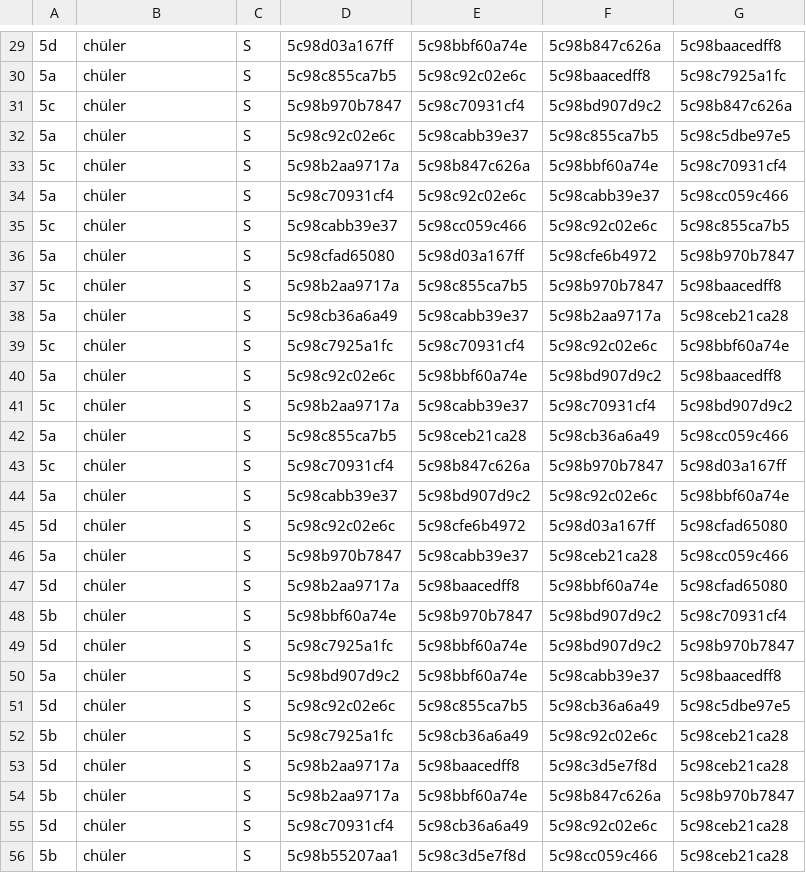
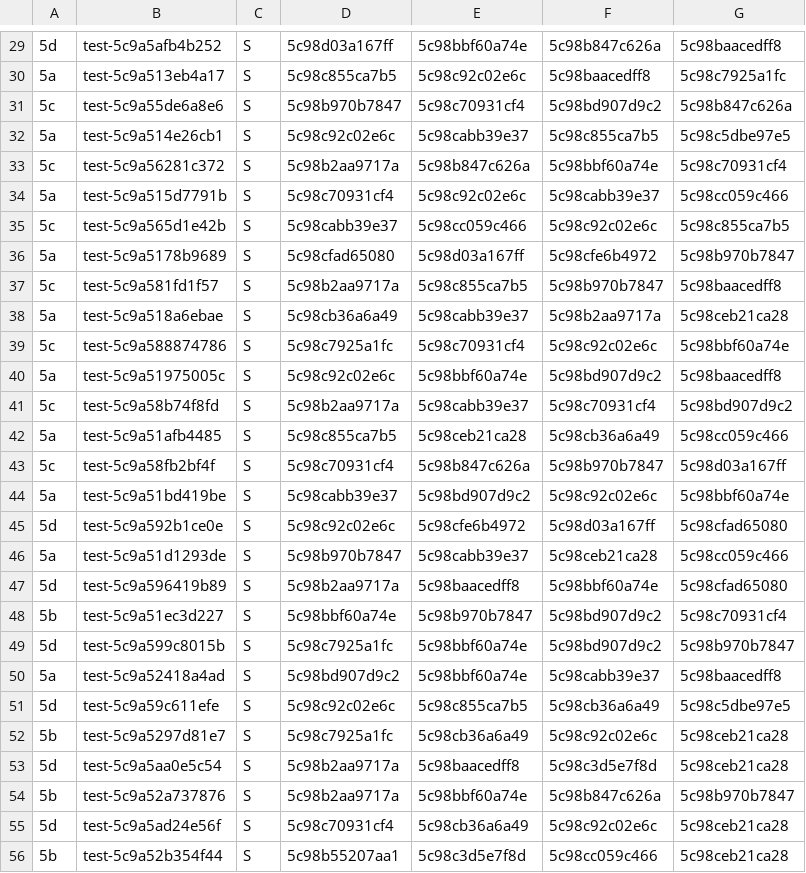
Before and after one commit to Yasamato/Zuteilungsalgorithmus, a CSV file: FinishedAlgorithm/nurSchueler2.csv, drawn as a sheet; only a part is shown, gaps mark what is left out; the diff covers the shown part only.

```diff
--- a/FinishedAlgorithm/nurSchueler2.csv
+++ b/FinishedAlgorithm/nurSchueler2.csv
@@ -29,28 +29,28 @@
-5d,chüler,S,5c98d03a167ff,5c98bbf60a74e,5c98b847c626a,5c98baacedff8
-5a,chüler,S,5c98c855ca7b5,5c98c92c02e6c,5c98baacedff8,5c98c7925a1fc
-5c,chüler,S,5c98b970b7847,5c98c70931cf4,5c98bd907d9c2,5c98b847c626a
-5a,chüler,S,5c98c92c02e6c,5c98cabb39e37,5c98c855ca7b5,5c98c5dbe97e5
-5c,chüler,S,5c98b2aa9717a,5c98b847c626a,5c98bbf60a74e,5c98c70931cf4
-5a,chüler,S,5c98c70931cf4,5c98c92c02e6c,5c98cabb39e37,5c98cc059c466
-5c,chüler,S,5c98cabb39e37,5c98cc059c466,5c98c92c02e6c,5c98c855ca7b5
-5a,chüler,S,5c98cfad65080,5c98d03a167ff,5c98cfe6b4972,5c98b970b7847
-5c,chüler,S,5c98b2aa9717a,5c98c855ca7b5,5c98b970b7847,5c98baacedff8
-5a,chüler,S,5c98cb36a6a49,5c98cabb39e37,5c98b2aa9717a,5c98ceb21ca28
-5c,chüler,S,5c98c7925a1fc,5c98c70931cf4,5c98c92c02e6c,5c98bbf60a74e
-5a,chüler,S,5c98c92c02e6c,5c98bbf60a74e,5c98bd907d9c2,5c98baacedff8
-5c,chüler,S,5c98b2aa9717a,5c98cabb39e37,5c98c70931cf4,5c98bd907d9c2
-5a,chüler,S,5c98c855ca7b5,5c98ceb21ca28,5c98cb36a6a49,5c98cc059c466
-5c,chüler,S,5c98c70931cf4,5c98b847c626a,5c98b970b7847,5c98d03a167ff
-5a,chüler,S,5c98cabb39e37,5c98bd907d9c2,5c98c92c02e6c,5c98bbf60a74e
-5d,chüler,S,5c98c92c02e6c,5c98cfe6b4972,5c98d03a167ff,5c98cfad65080
-5a,chüler,S,5c98b970b7847,5c98cabb39e37,5c98ceb21ca28,5c98cc059c466
-5d,chüler,S,5c98b2aa9717a,5c98baacedff8,5c98bbf60a74e,5c98cfad65080
-5b,chüler,S,5c98bbf60a74e,5c98b970b7847,5c98bd907d9c2,5c98c70931cf4
-5d,chüler,S,5c98c7925a1fc,5c98bbf60a74e,5c98bd907d9c2,5c98b970b7847
-5a,chüler,S,5c98bd907d9c2,5c98bbf60a74e,5c98cabb39e37,5c98baacedff8
-5d,chüler,S,5c98c92c02e6c,5c98c855ca7b5,5c98cb36a6a49,5c98c5dbe97e5
-5b,chüler,S,5c98c7925a1fc,5c98cb36a6a49,5c98c92c02e6c,5c98ceb21ca28
-5d,chüler,S,5c98b2aa9717a,5c98baacedff8,5c98c3d5e7f8d,5c98ceb21ca28
-5b,chüler,S,5c98b2aa9717a,5c98bbf60a74e,5c98b847c626a,5c98b970b7847
-5d,chüler,S,5c98c70931cf4,5c98cb36a6a49,5c98c92c02e6c,5c98ceb21ca28
-5b,chüler,S,5c98b55207aa1,5c98c3d5e7f8d,5c98cc059c466,5c98ceb21ca28
+5d,test-5c9a5afb4b252,S,5c98d03a167ff,5c98bbf60a74e,5c98b847c626a,5c98baacedff8
+5a,test-5c9a513eb4a17,S,5c98c855ca7b5,5c98c92c02e6c,5c98baacedff8,5c98c7925a1fc
+5c,test-5c9a55de6a8e6,S,5c98b970b7847,5c98c70931cf4,5c98bd907d9c2,5c98b847c626a
+5a,test-5c9a514e26cb1,S,5c98c92c02e6c,5c98cabb39e37,5c98c855ca7b5,5c98c5dbe97e5
+5c,test-5c9a56281c372,S,5c98b2aa9717a,5c98b847c626a,5c98bbf60a74e,5c98c70931cf4
+5a,test-5c9a515d7791b,S,5c98c70931cf4,5c98c92c02e6c,5c98cabb39e37,5c98cc059c466
+5c,test-5c9a565d1e42b,S,5c98cabb39e37,5c98cc059c466,5c98c92c02e6c,5c98c855ca7b5
+5a,test-5c9a5178b9689,S,5c98cfad65080,5c98d03a167ff,5c98cfe6b4972,5c98b970b7847
+5c,test-5c9a581fd1f57,S,5c98b2aa9717a,5c98c855ca7b5,5c98b970b7847,5c98baacedff8
+5a,test-5c9a518a6ebae,S,5c98cb36a6a49,5c98cabb39e37,5c98b2aa9717a,5c98ceb21ca28
+5c,test-5c9a588874786,S,5c98c7925a1fc,5c98c70931cf4,5c98c92c02e6c,5c98bbf60a74e
+5a,test-5c9a51975005c,S,5c98c92c02e6c,5c98bbf60a74e,5c98bd907d9c2,5c98baacedff8
+5c,test-5c9a58b74f8fd,S,5c98b2aa9717a,5c98cabb39e37,5c98c70931cf4,5c98bd907d9c2
+5a,test-5c9a51afb4485,S,5c98c855ca7b5,5c98ceb21ca28,5c98cb36a6a49,5c98cc059c466
+5c,test-5c9a58fb2bf4f,S,5c98c70931cf4,5c98b847c626a,5c98b970b7847,5c98d03a167ff
+5a,test-5c9a51bd419be,S,5c98cabb39e37,5c98bd907d9c2,5c98c92c02e6c,5c98bbf60a74e
+5d,test-5c9a592b1ce0e,S,5c98c92c02e6c,5c98cfe6b4972,5c98d03a167ff,5c98cfad65080
+5a,test-5c9a51d1293de,S,5c98b970b7847,5c98cabb39e37,5c98ceb21ca28,5c98cc059c466
+5d,test-5c9a596419b89,S,5c98b2aa9717a,5c98baacedff8,5c98bbf60a74e,5c98cfad65080
+5b,test-5c9a51ec3d227,S,5c98bbf60a74e,5c98b970b7847,5c98bd907d9c2,5c98c70931cf4
+5d,test-5c9a599c8015b,S,5c98c7925a1fc,5c98bbf60a74e,5c98bd907d9c2,5c98b970b7847
+5a,test-5c9a52418a4ad,S,5c98bd907d9c2,5c98bbf60a74e,5c98cabb39e37,5c98baacedff8
+5d,test-5c9a59c611efe,S,5c98c92c02e6c,5c98c855ca7b5,5c98cb36a6a49,5c98c5dbe97e5
+5b,test-5c9a5297d81e7,S,5c98c7925a1fc,5c98cb36a6a49,5c98c92c02e6c,5c98ceb21ca28
+5d,test-5c9a5aa0e5c54,S,5c98b2aa9717a,5c98baacedff8,5c98c3d5e7f8d,5c98ceb21ca28
+5b,test-5c9a52a737876,S,5c98b2aa9717a,5c98bbf60a74e,5c98b847c626a,5c98b970b7847
+5d,test-5c9a5ad24e56f,S,5c98c70931cf4,5c98cb36a6a49,5c98c92c02e6c,5c98ceb21ca28
+5b,test-5c9a52b354f44,S,5c98b55207aa1,5c98c3d5e7f8d,5c98cc059c466,5c98ceb21ca28
```
Also changed, not shown: 88 edited cells elsewhere in this file, FinishedAlgorithm/verteilungNachProjekten.csv, 2 other files.
